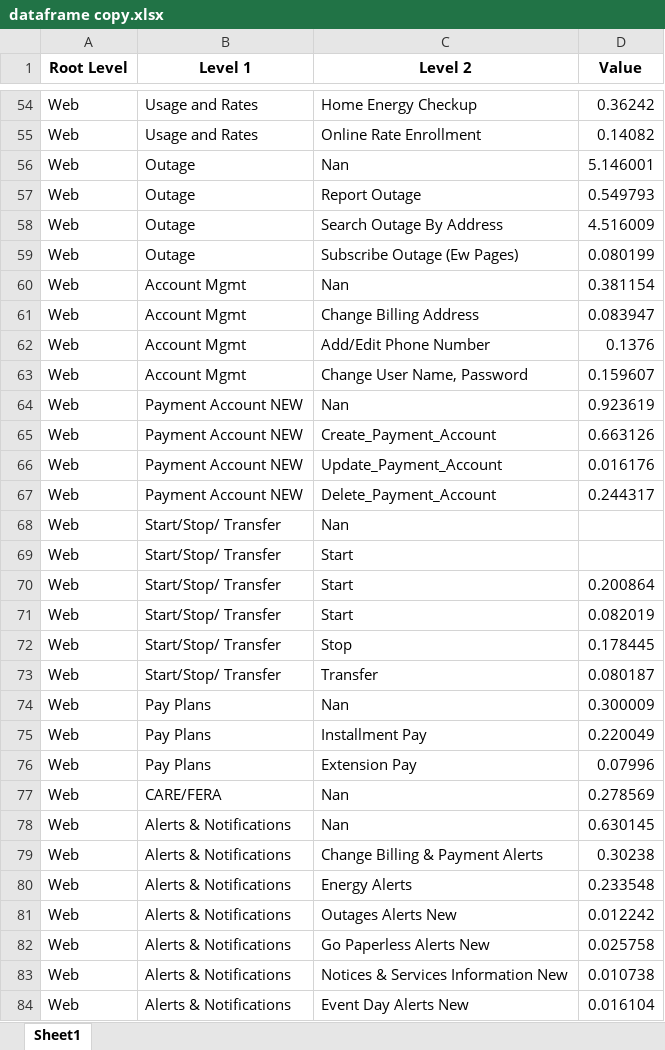
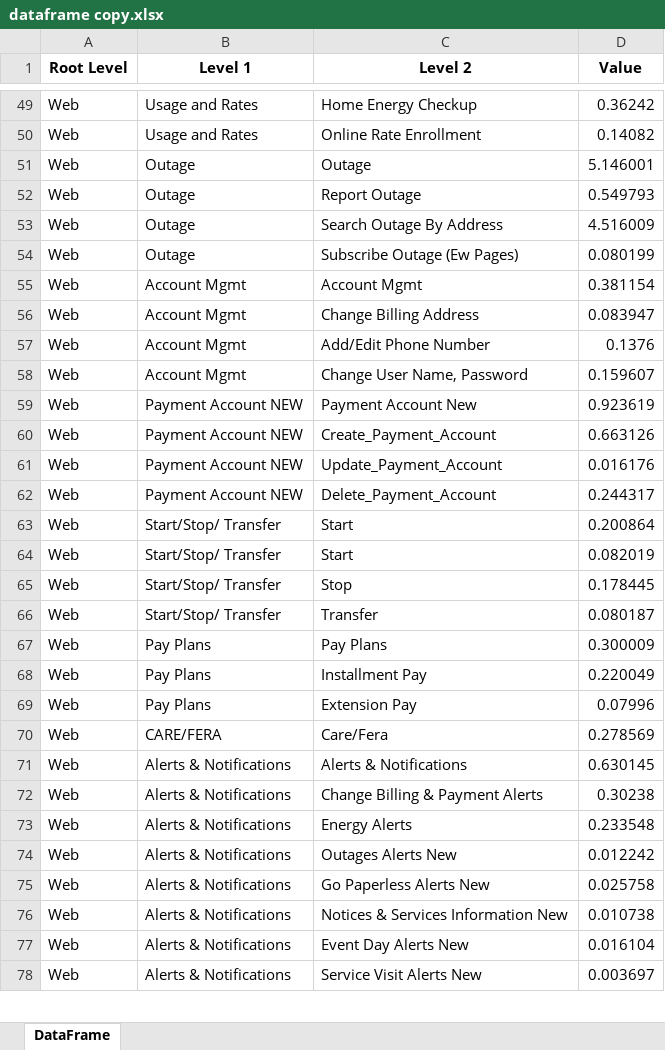
Before and after one commit to davemccallme/davemccallme.github.io, an Excel workbook: Cust-Trxn-Channel-Charts/scratch/dataframe copy.xlsx, sheet DataFrame, drawn as a sheet; only a part is shown, gaps mark what is left out; the shorter side is filled out with more unchanged rows; values as stored, in another font and other column widths than the file's, no borders; removed rows and columns are numbered as before the commit, all else as after; the diff covers the shown part only; the diff names each change by its address in the sheet, - before the commit and + after, or states it on an @@ line.

```diff
--- a/Cust-Trxn-Channel-Charts/scratch/dataframe copy.xlsx (sheet DataFrame)
+++ b/Cust-Trxn-Channel-Charts/scratch/dataframe copy.xlsx (sheet DataFrame)
-sheet tab: Sheet1
+sheet tab: DataFrame
-C51 (Level 2): Nan
+C51 (Level 2): Outage
-C55 (Level 2): Nan
+C55 (Level 2): Account Mgmt
-C59 (Level 2): Nan
+C59 (Level 2): Payment Account New
-row 68: Web | Start/Stop/ Transfer | Nan
-row 69: Web | Start/Stop/ Transfer | Start
-C67 (Level 2): Nan
+C67 (Level 2): Pay Plans
-C70 (Level 2): Nan
+C70 (Level 2): Care/Fera
-C71 (Level 2): Nan
+C71 (Level 2): Alerts & Notifications
```
Also changed, not shown: 6 removed rows and 37 edited cells elsewhere in this sheet, 8 other files.
